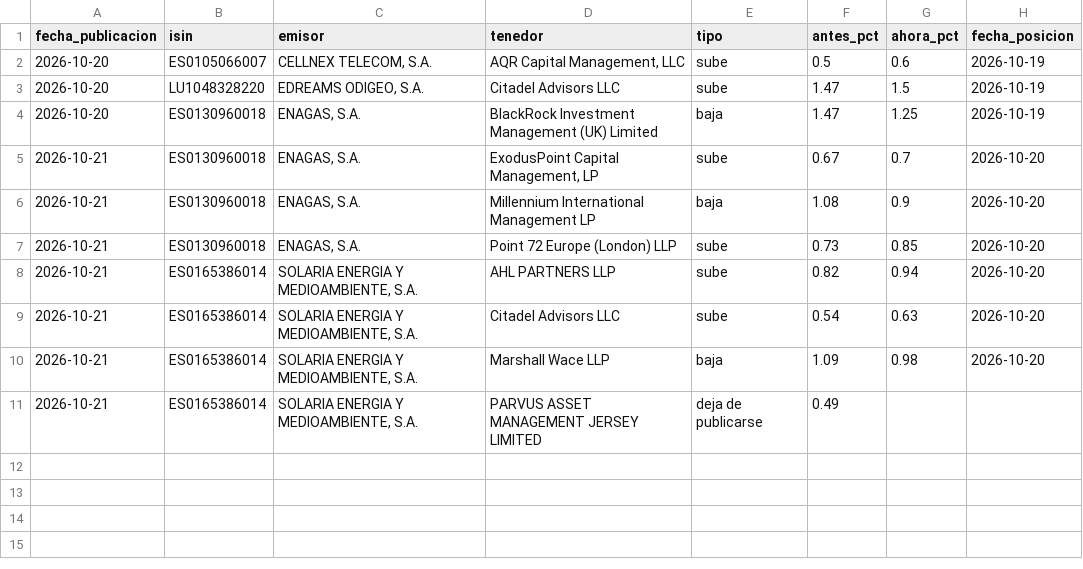
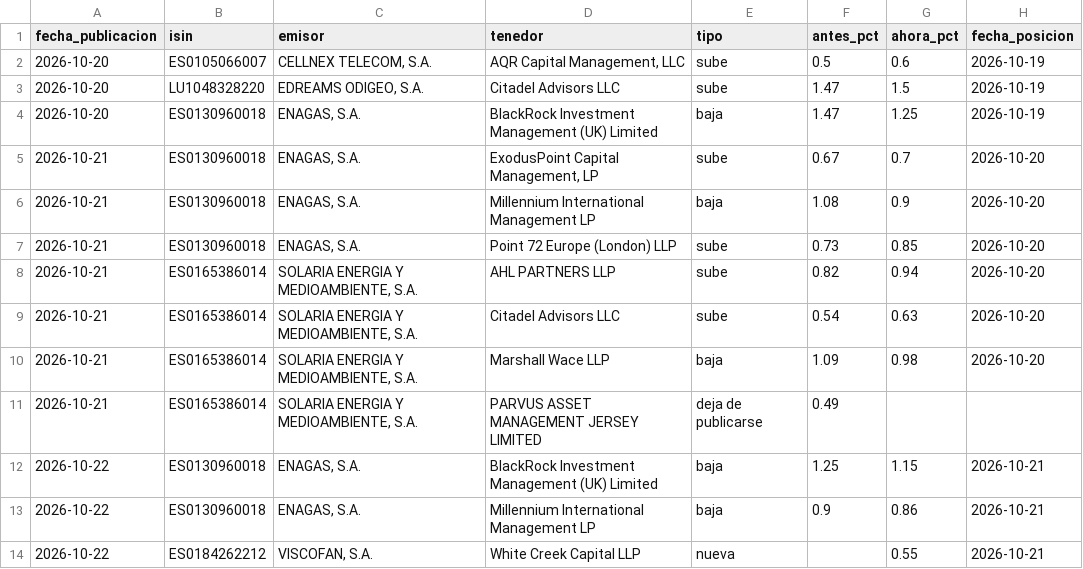
Before and after one commit to elespeculador-datos/ifg, a CSV file: docs/cortos/datos/historial_cambios.csv, drawn as a sheet; the diff names each change by its address in the sheet, - before the commit and + after, or states it on an @@ line.

```diff
--- a/docs/cortos/datos/historial_cambios.csv
+++ b/docs/cortos/datos/historial_cambios.csv
+row 12: 2026-10-22 | ES0130960018 | ENAGAS, S.A. | BlackRock Investment Management (UK) Limited | baja | 1.25 | 1.15 | 2026-10-21
+row 13: 2026-10-22 | ES0130960018 | ENAGAS, S.A. | Millennium International Management LP | baja | 0.9 | 0.86 | 2026-10-21
+row 14: 2026-10-22 | ES0184262212 | VISCOFAN, S.A. | White Creek Capital LLP | nueva |  | 0.55 | 2026-10-21
```
Also changed, not shown: docs/cortos/datos/cambios.csv, docs/cortos/datos/resumen_emisores.csv, 6 other files.
